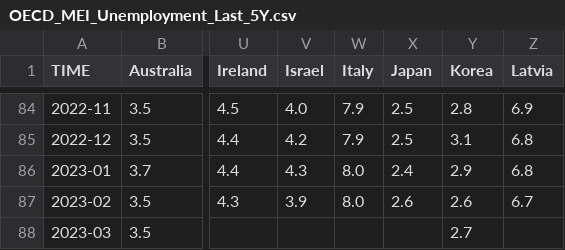
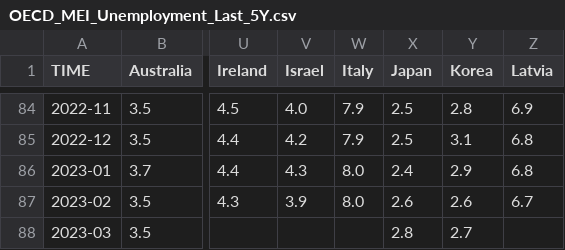
Before and after one commit to Qery-Data/Unemployment-OECD, a CSV file: data/OECD_MEI_Unemployment_Last_5Y.csv, drawn as a sheet; only a part is shown, gaps mark what is left out; the diff names each change by its address in the sheet, - before the commit and + after, or states it on an @@ line.

Commit message:
Latest data: 2023-04-30-09-07-45

```diff
--- a/data/OECD_MEI_Unemployment_Last_5Y.csv
+++ b/data/OECD_MEI_Unemployment_Last_5Y.csv
-X88 (Japan): (empty)
+X88 (Japan): 2.8
```
Also changed, not shown: data/OECD_MEI_Unemployment_Last_5Y_Monthly_Flag_Table.csv.
